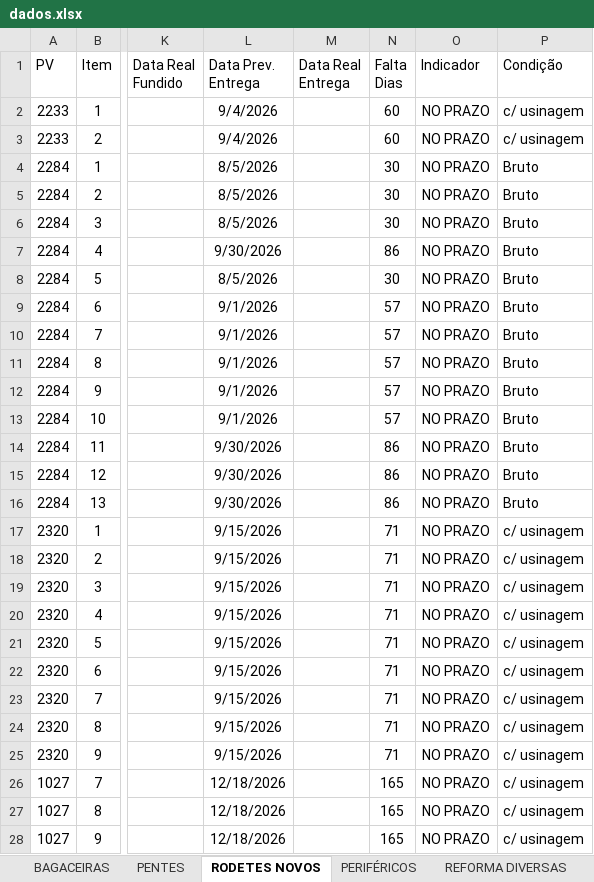
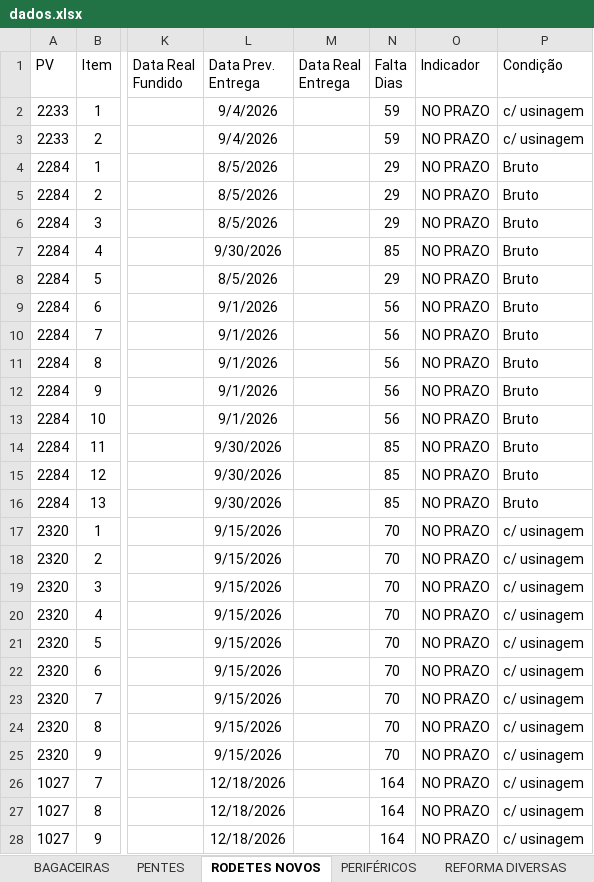
Before and after one commit to marcelodilena/carteira_prod, an Excel workbook: dados.xlsx, sheet RODETES NOVOS, drawn as a sheet; only a part is shown, gaps mark what is left out; values as stored, in another font and other column widths than the file's, no borders; table styles not drawn; the diff covers the shown part only; the diff names each change by its address in the sheet, - before the commit and + after, or states it on an @@ line.

```diff
--- a/dados.xlsx (sheet RODETES NOVOS)
+++ b/dados.xlsx (sheet RODETES NOVOS)
-N2:N3 (Falta Dias): 60
+N2:N3 (Falta Dias): 59
-N4:N6 (Falta Dias): 30
+N4:N6 (Falta Dias): 29
-N7 (Falta Dias): 86
+N7 (Falta Dias): 85
-N8 (Falta Dias): 30
+N8 (Falta Dias): 29
-N9:N13 (Falta Dias): 57
+N9:N13 (Falta Dias): 56
-N14:N16 (Falta Dias): 86
+N14:N16 (Falta Dias): 85
-N17:N25 (Falta Dias): 71
+N17:N25 (Falta Dias): 70
-N26:N28 (Falta Dias): 165
+N26:N28 (Falta Dias): 164
```
Also changed, not shown: 11 edited cells elsewhere in this sheet, sheet PERIFÉRICOS, sheet VI DIVERSOS, sheet PENTES, sheet BAGACEIRAS, hidden cells.
